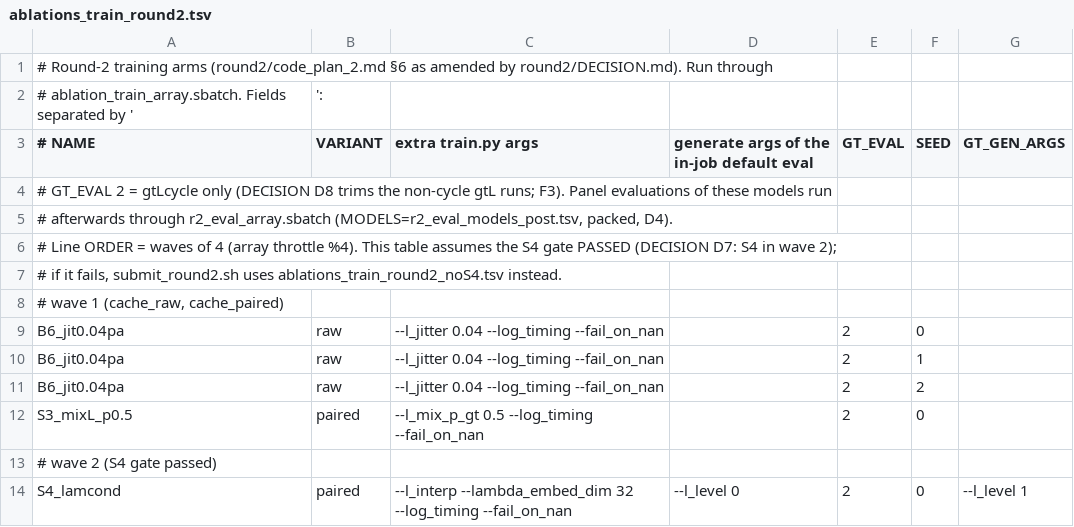
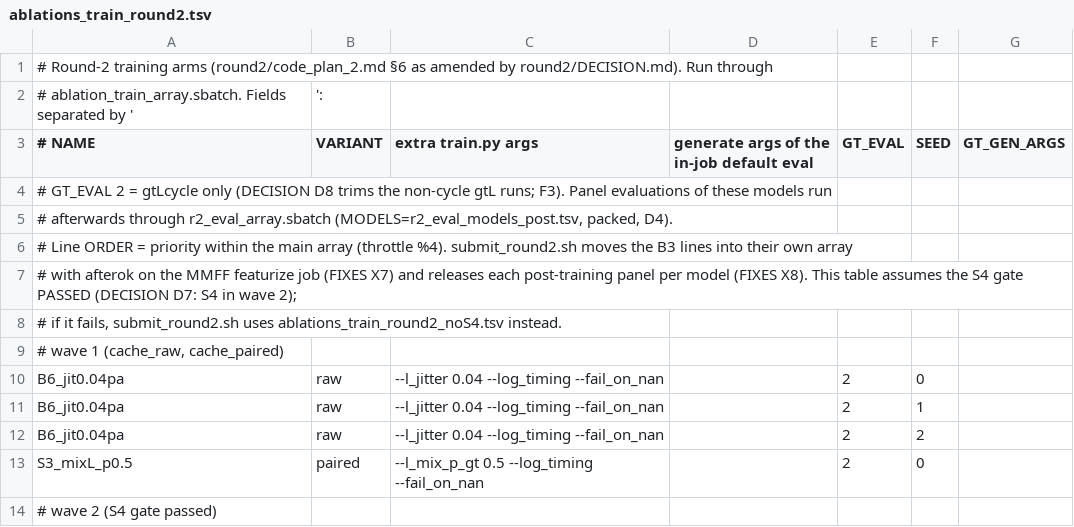
Before and after one commit to Nishanth-nishu/TorDiff-NAX, a TSV file: slurm/ablations_train_round2.tsv, drawn as a sheet; only a part is shown; the shorter side is filled out with more unchanged rows.

Commit message:
FIXES X5, X7, X8 + dry run (slurm): CTRL_rematch x3 on the A5 sets; B3 lines in their own array with afterok on the MMFF featurize job; one post-training panel job per model released by its own training task; DRY_RUN=1 prints every sbatch; X1 seed rebuild job

```diff
--- a/slurm/ablations_train_round2.tsv
+++ b/slurm/ablations_train_round2.tsv
@@ -5,3 +5,4 @@
 # afterwards through r2_eval_array.sbatch (MODELS=r2_eval_models_post.tsv, packed, D4).
-# Line ORDER = waves of 4 (array throttle %4). This table assumes the S4 gate PASSED (DECISION D7: S4 in wave 2);
+# Line ORDER = priority within the main array (throttle %4). submit_round2.sh moves the B3 lines into their own array
+# with afterok on the MMFF featurize job (FIXES X7) and releases each post-training panel per model (FIXES X8). This table assumes the S4 gate PASSED (DECISION D7: S4 in wave 2);
 # if it fails, submit_round2.sh uses ablations_train_round2_noS4.tsv instead.
```
Also changed, not shown: slurm/r2_eval_models_head.tsv, 2 other files.
